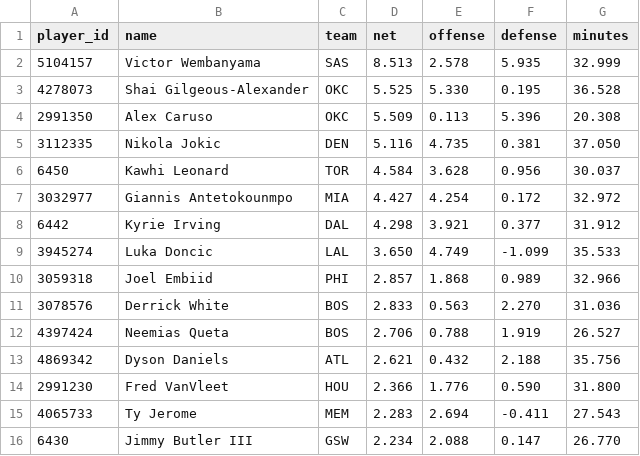
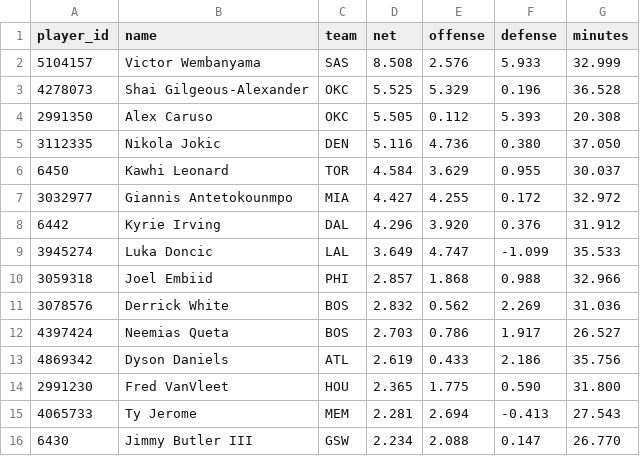
Before and after one commit to AramyJFerrent/AramyJFerrent, a CSV file: NBAScorePredictor/predictions/players.csv, drawn as a sheet; only a part is shown; the diff covers the shown part only.

```diff
--- a/NBAScorePredictor/predictions/players.csv
+++ b/NBAScorePredictor/predictions/players.csv
@@ -1,16 +1,16 @@
 player_id,name,team,net,offense,defense,minutes
-5104157,Victor Wembanyama,SAS,8.513,2.578,5.935,32.999
-4278073,Shai Gilgeous-Alexander,OKC,5.525,5.330,0.195,36.528
-2991350,Alex Caruso,OKC,5.509,0.113,5.396,20.308
-3112335,Nikola Jokic,DEN,5.116,4.735,0.381,37.050
-6450,Kawhi Leonard,TOR,4.584,3.628,0.956,30.037
-3032977,Giannis Antetokounmpo,MIA,4.427,4.254,0.172,32.972
-6442,Kyrie Irving,DAL,4.298,3.921,0.377,31.912
-3945274,Luka Doncic,LAL,3.650,4.749,-1.099,35.533
-3059318,Joel Embiid,PHI,2.857,1.868,0.989,32.966
-3078576,Derrick White,BOS,2.833,0.563,2.270,31.036
-4397424,Neemias Queta,BOS,2.706,0.788,1.919,26.527
-4869342,Dyson Daniels,ATL,2.621,0.432,2.188,35.756
-2991230,Fred VanVleet,HOU,2.366,1.776,0.590,31.800
-4065733,Ty Jerome,MEM,2.283,2.694,-0.411,27.543
+5104157,Victor Wembanyama,SAS,8.508,2.576,5.933,32.999
+4278073,Shai Gilgeous-Alexander,OKC,5.525,5.329,0.196,36.528
+2991350,Alex Caruso,OKC,5.505,0.112,5.393,20.308
+3112335,Nikola Jokic,DEN,5.116,4.736,0.380,37.050
+6450,Kawhi Leonard,TOR,4.584,3.629,0.955,30.037
+3032977,Giannis Antetokounmpo,MIA,4.427,4.255,0.172,32.972
+6442,Kyrie Irving,DAL,4.296,3.920,0.376,31.912
+3945274,Luka Doncic,LAL,3.649,4.747,-1.099,35.533
+3059318,Joel Embiid,PHI,2.857,1.868,0.988,32.966
+3078576,Derrick White,BOS,2.832,0.562,2.269,31.036
+4397424,Neemias Queta,BOS,2.703,0.786,1.917,26.527
+4869342,Dyson Daniels,ATL,2.619,0.433,2.186,35.756
+2991230,Fred VanVleet,HOU,2.365,1.775,0.590,31.800
+4065733,Ty Jerome,MEM,2.281,2.694,-0.413,27.543
 6430,Jimmy Butler III,GSW,2.234,2.088,0.147,26.770
```
Also changed, not shown: 32 edited cells elsewhere in this file, NBAScorePredictor/predictions/log.csv, NBAScorePredictor/predictions/ratings.csv, 2 other files.
